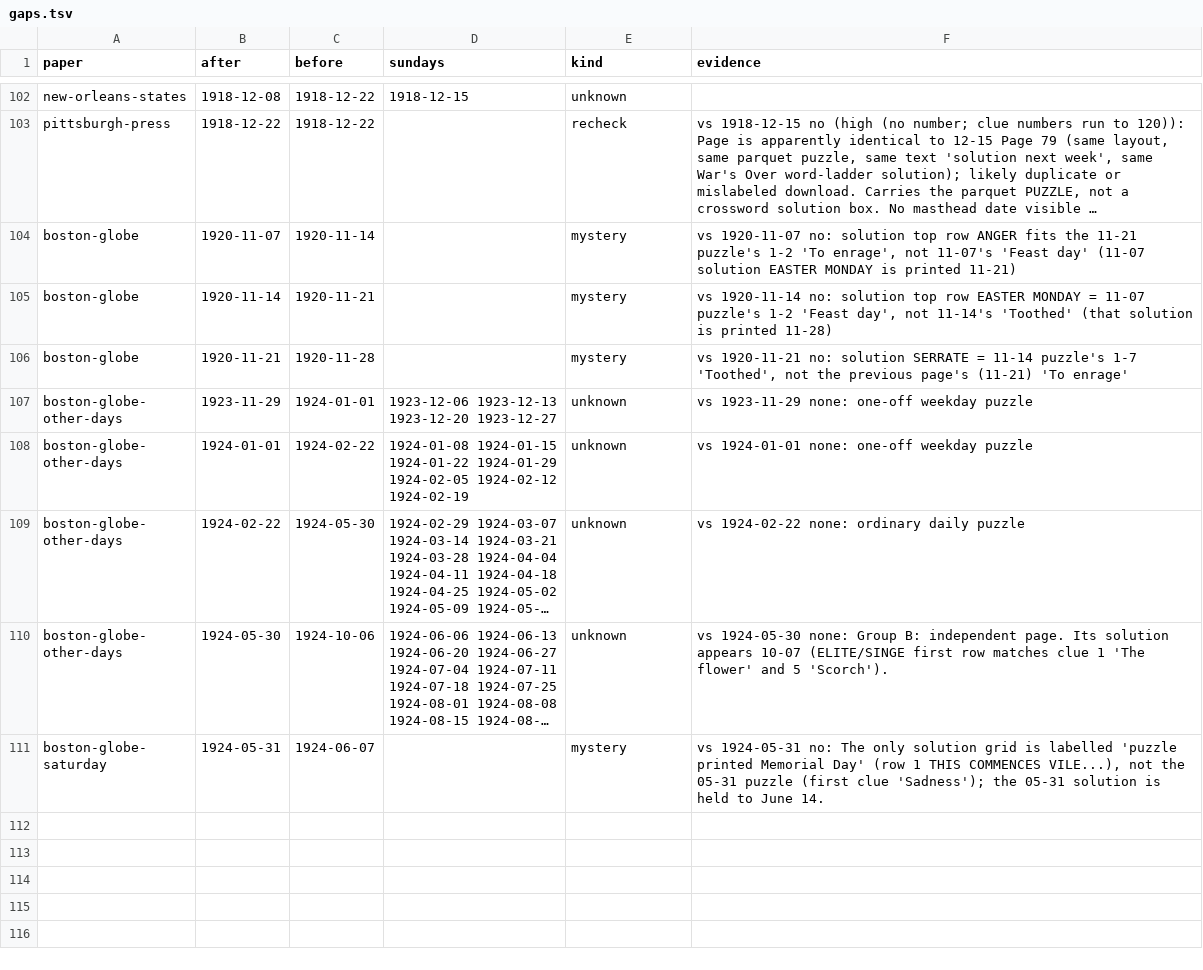
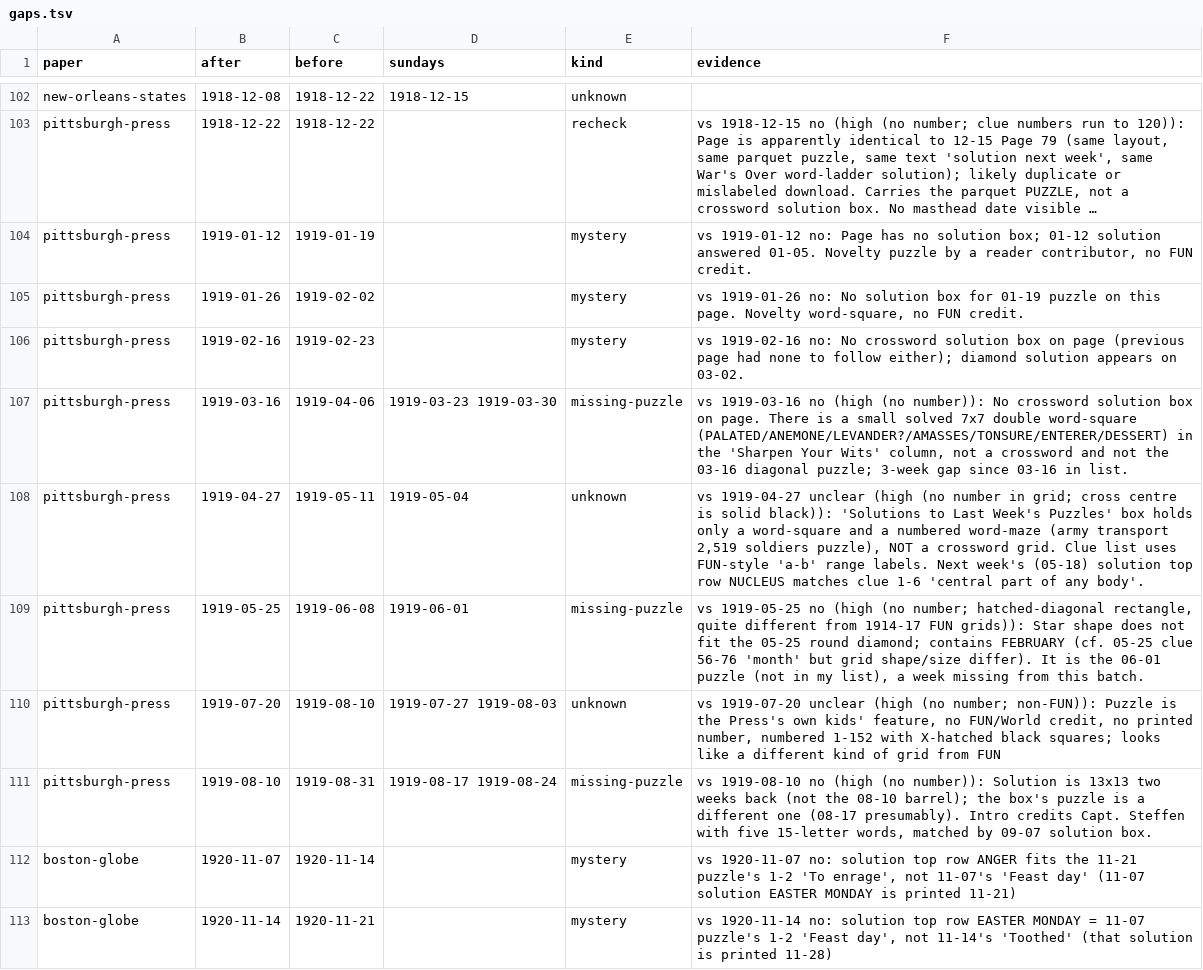
Before and after one commit to EveryPuzzleProject/newyorkworld, a TSV file: gaps.tsv, drawn as a sheet; only a part is shown, gaps mark what is left out; the shorter side is filled out with more unchanged rows; long unchanged cells end in …; the diff names each change by its address in the sheet, - before the commit and + after, or states it on an @@ line.

```diff
--- a/gaps.tsv
+++ b/gaps.tsv
+row 104: pittsburgh-press | 1919-01-12 | 1919-01-19 |  | mystery | vs 1919-01-12 no: Page has no solution box; 01-12 solution answered 01-05. Novelty puzzle by a reader contributor, no FUN credit.
+row 105: pittsburgh-press | 1919-01-26 | 1919-02-02 |  | mystery | vs 1919-01-26 no: No solution box for 01-19 puzzle on this page. Novelty word-square, no FUN credit.
+row 106: pittsburgh-press | 1919-02-16 | 1919-02-23 |  | mystery | vs 1919-02-16 no: No crossword solution box on page (previous page had none to follow either); diamond solution appears on 03-02.
+row 107: pittsburgh-press | 1919-03-16 | 1919-04-06 | 1919-03-23 1919-03-30 | missing-puzzle | vs 1919-03-16 no (high (no number)): No crossword solution box on page. There is a small solved 7x7 double word-square (PALATED/ANEMONE/LEVANDER?/AMASSES/TONSURE/ENTERER/DESSERT) in the 'Sharpen Your Wits' column, not a crossword and not the 03-16 diagonal puzzle; 3-week gap since 03-16 in list.
+row 108: pittsburgh-press | 1919-04-27 | 1919-05-11 | 1919-05-04 | unknown | vs 1919-04-27 unclear (high (no number in grid; cross centre is solid black)): 'Solutions to Last Week's Puzzles' box holds only a word-square and a numbered word-maze (army transport 2,519 soldiers puzzle), NOT a crossword grid. Clue list uses FUN-style 'a-b' range labels. Next week's (05-18) solution top row NUCLEUS matches clue 1-6 'central part of any body'.
+row 109: pittsburgh-press | 1919-05-25 | 1919-06-08 | 1919-06-01 | missing-puzzle | vs 1919-05-25 no (high (no number; hatched-diagonal rectangle, quite different from 1914-17 FUN grids)): Star shape does not fit the 05-25 round diamond; contains FEBRUARY (cf. 05-25 clue 56-76 'month' but grid shape/size differ). It is the 06-01 puzzle (not in my list), a week missing from this batch.
+row 110: pittsburgh-press | 1919-07-20 | 1919-08-10 | 1919-07-27 1919-08-03 | unknown | vs 1919-07-20 unclear (high (no number; non-FUN)): Puzzle is the Press's own kids' feature, no FUN/World credit, no printed number, numbered 1-152 with X-hatched black squares; looks like a different kind of grid from FUN
+row 111: pittsburgh-press | 1919-08-10 | 1919-08-31 | 1919-08-17 1919-08-24 | missing-puzzle | vs 1919-08-10 no (high (no number)): Solution is 13x13 two weeks back (not the 08-10 barrel); the box's puzzle is a different one (08-17 presumably). Intro credits Capt. Steffen with five 15-letter words, matched by 09-07 solution box.
```
Also changed, not shown: chain_pages.tsv, reruns.tsv, 5 other files.
